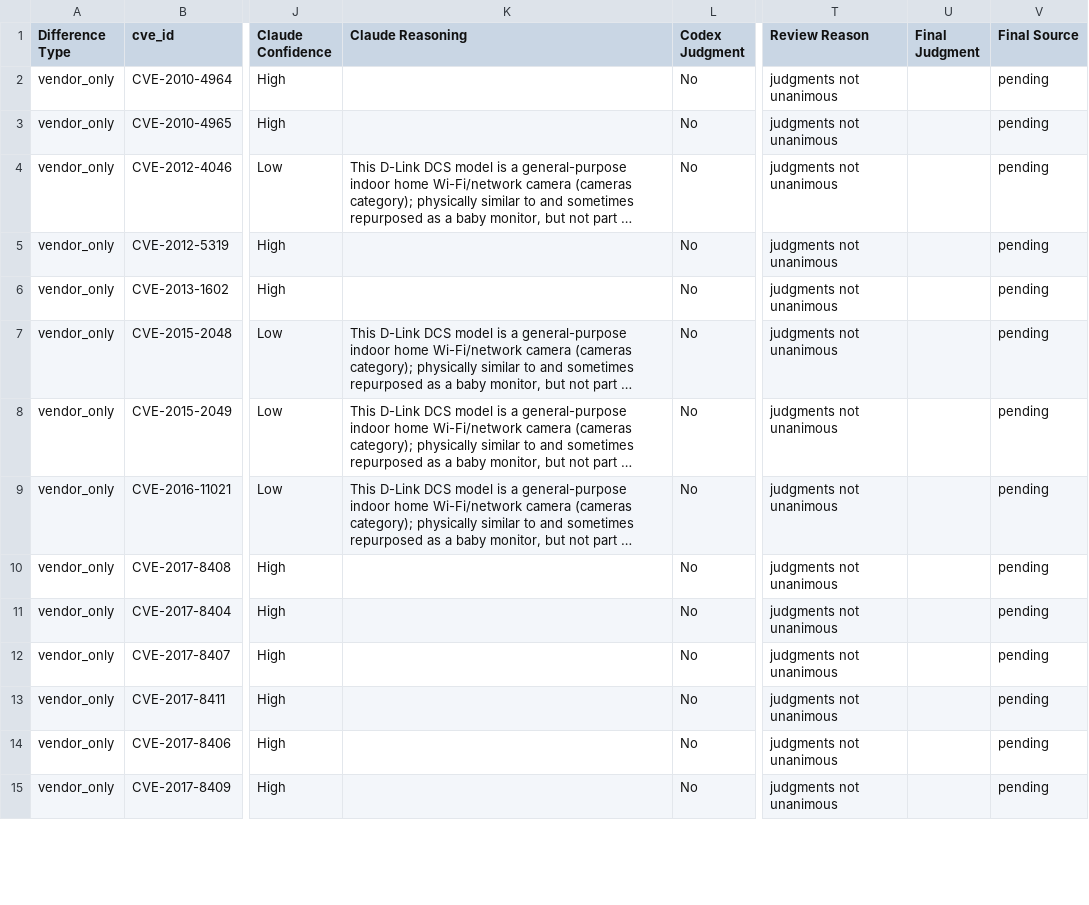
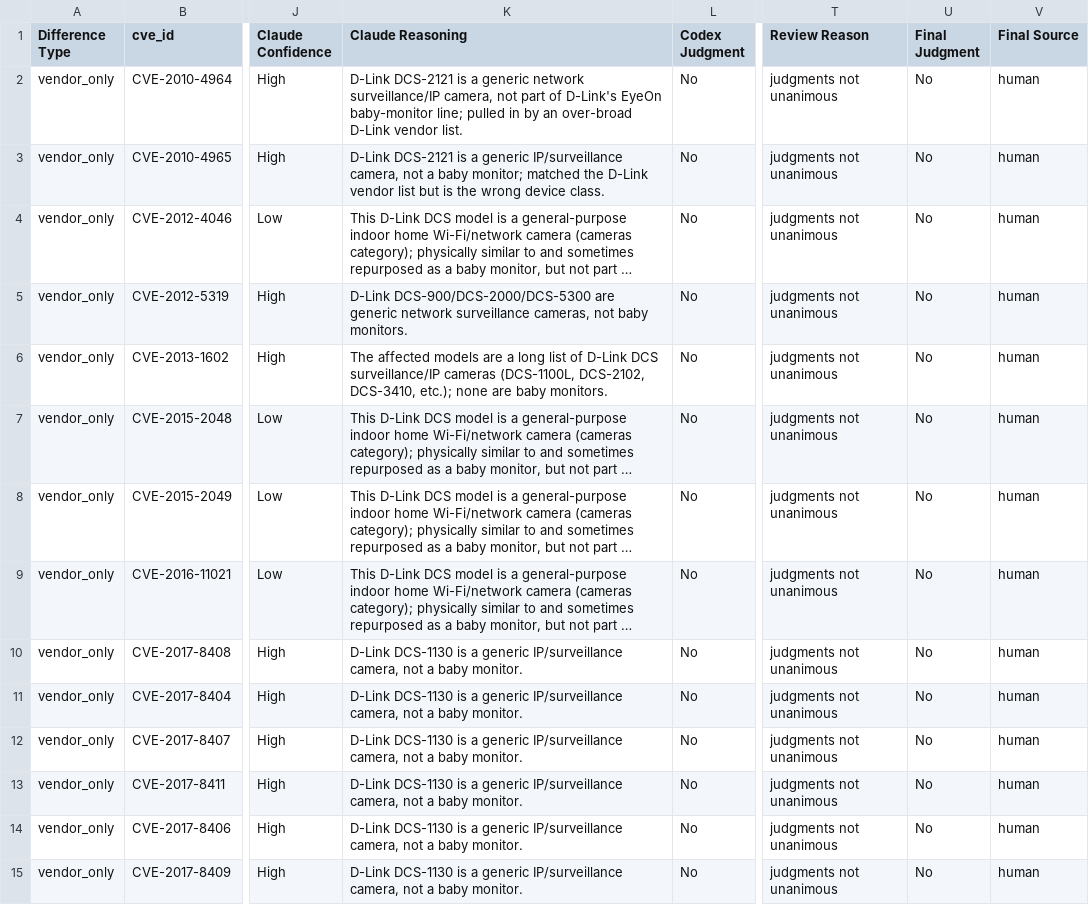
Before and after one commit to constrictingsnake/Home-IoT-Security, a CSV file: data/difference/babymonitor/03_final.csv, drawn as a sheet; only a part is shown, gaps mark what is left out; long unchanged cells end in …; the diff covers the shown part only; the diff names each change by its address in the sheet, - before the commit and + after, or states it on an @@ line.

Commit message:
planning for symmetric differences

```diff
--- a/data/difference/babymonitor/03_final.csv
+++ b/data/difference/babymonitor/03_final.csv
-K2 (Claude Reasoning): (empty)
+K2 (Claude Reasoning): D-Link DCS-2121 is a generic network surveillance/IP camera, not part of D-Link's EyeOn baby-monitor line; pulled in by an over-broad D-Link vendor list.
-U2:U15 (Final Judgment): (empty)
+U2:U15 (Final Judgment): No
-V2:V15 (Final Source): pending
+V2:V15 (Final Source): human
-K3 (Claude Reasoning): (empty)
+K3 (Claude Reasoning): D-Link DCS-2121 is a generic IP/surveillance camera, not a baby monitor; matched the D-Link vendor list but is the wrong device class.
-K5 (Claude Reasoning): (empty)
+K5 (Claude Reasoning): D-Link DCS-900/DCS-2000/DCS-5300 are generic network surveillance cameras, not baby monitors.
-K6 (Claude Reasoning): (empty)
+K6 (Claude Reasoning): The affected models are a long list of D-Link DCS surveillance/IP cameras (DCS-1100L, DCS-2102, DCS-3410, etc.); none are baby monitors.
-K10:K15 (Claude Reasoning): (empty)
+K10:K15 (Claude Reasoning): D-Link DCS-1130 is a generic IP/surveillance camera, not a baby monitor.
```
Also changed, not shown: 99 edited cells elsewhere in this file, data/difference/alarms/03_final.csv, data/difference/doorbell/03_final.csv, 23 other files.
